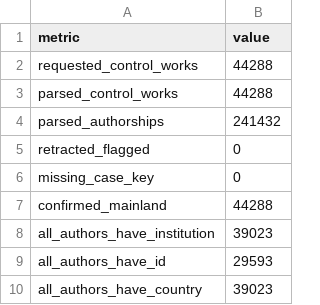
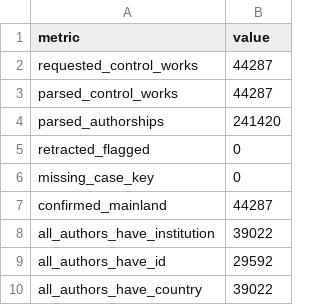
Before and after one commit to Forward-back/Analysis-of-Academic-Fraud-Communities, a CSV file: data/outputs/audits/tables/p1_selected_control_parse_audit.csv, drawn as a sheet.

Commit message:
feat: freeze funding audit sample and coverage

```diff
--- a/data/outputs/audits/tables/p1_selected_control_parse_audit.csv
+++ b/data/outputs/audits/tables/p1_selected_control_parse_audit.csv
@@ -1,10 +1,10 @@
 "metric","value"
-"requested_control_works",44288
-"parsed_control_works",44288
-"parsed_authorships",241432
+"requested_control_works",44287
+"parsed_control_works",44287
+"parsed_authorships",241420
 "retracted_flagged",0
 "missing_case_key",0
-"confirmed_mainland",44288
-"all_authors_have_institution",39023
-"all_authors_have_id",29593
-"all_authors_have_country",39023
+"confirmed_mainland",44287
+"all_authors_have_institution",39022
+"all_authors_have_id",29592
+"all_authors_have_country",39022
```
Also changed, not shown: 52 other files.
